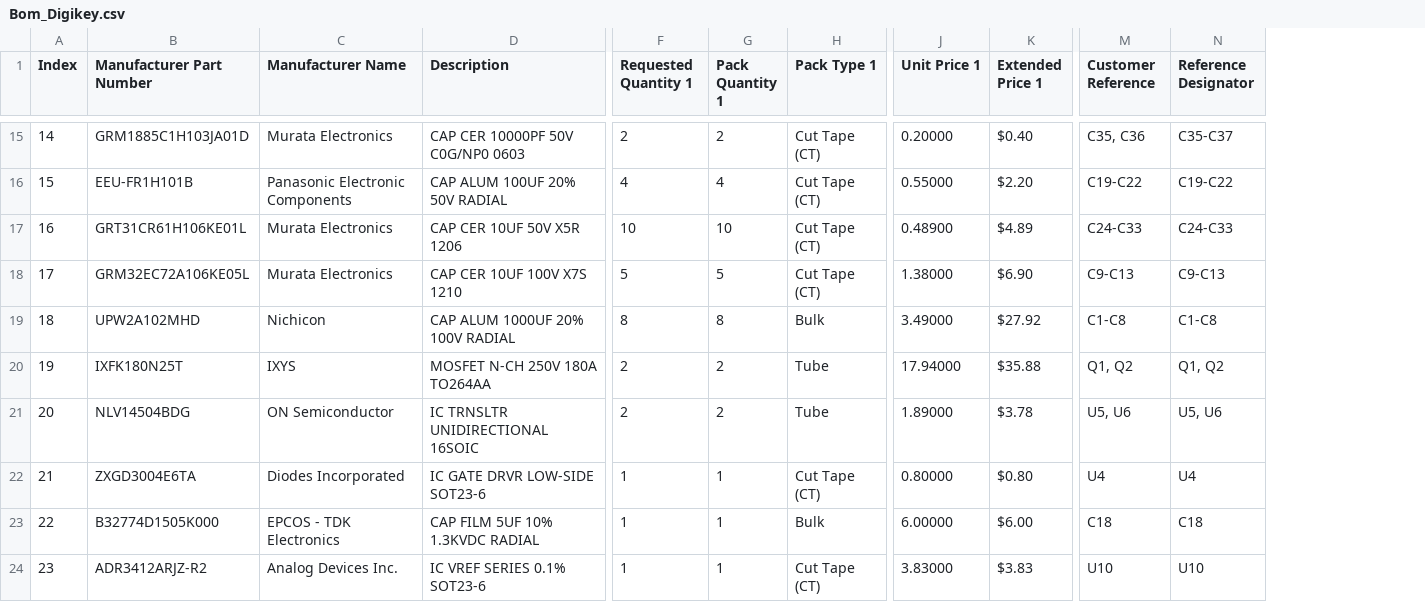
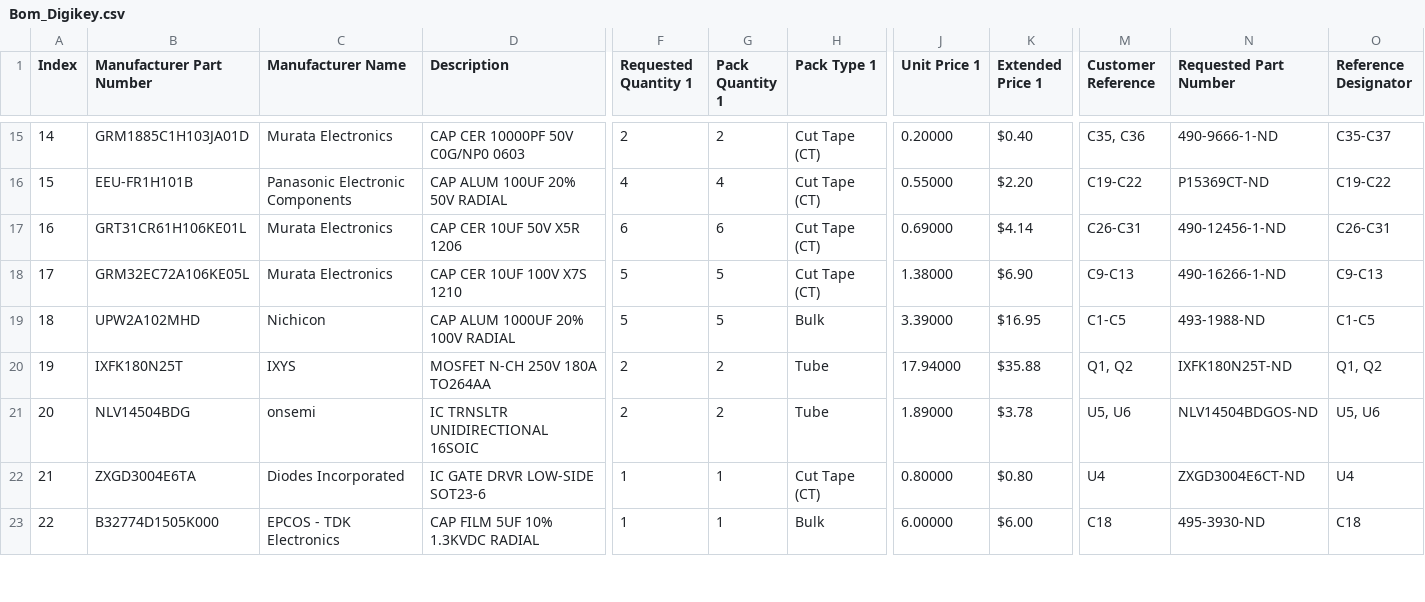
Before and after one commit to ch98-1/High-Voltage-Power-Supply, a CSV file: Bom_Digikey.csv, drawn as a sheet; only a part is shown, gaps mark what is left out; removed rows and columns are numbered as before the commit, all else as after; rows hold the shown columns only; the diff covers the shown part only; the diff names each change by its address in the sheet, - before the commit and + after, or states it on an @@ line.

```diff
--- a/Bom_Digikey.csv
+++ b/Bom_Digikey.csv
+column N (Requested Part Number), rows 15-23: 490-9666-1-ND | P15369CT-ND | 490-12456-1-ND | 490-16266-1-ND | 493-1988-ND | IXFK180N25T-ND | NLV14504BDGOS-ND | ZXGD3004E6CT-ND | 495-3930-ND
-F17 (Requested Quantity 1): 10
+F17 (Requested Quantity 1): 6
-G17 (Pack Quantity 1): 10
+G17 (Pack Quantity 1): 6
-J17 (Unit Price 1): 0.48900
+J17 (Unit Price 1): 0.69000
-K17 (Extended Price 1): $4.89
+K17 (Extended Price 1): $4.14
-M17 (Customer Reference): C24-C33
+M17 (Customer Reference): C26-C31
-O17 (Reference Designator): C24-C33
+O17 (Reference Designator): C26-C31
-F19 (Requested Quantity 1): 8
+F19 (Requested Quantity 1): 5
-G19 (Pack Quantity 1): 8
+G19 (Pack Quantity 1): 5
-J19 (Unit Price 1): 3.49000
+J19 (Unit Price 1): 3.39000
-K19 (Extended Price 1): $27.92
+K19 (Extended Price 1): $16.95
-M19 (Customer Reference): C1-C8
+M19 (Customer Reference): C1-C5
-O19 (Reference Designator): C1-C8
+O19 (Reference Designator): C1-C5
-C21 (Manufacturer Name): ON Semiconductor
+C21 (Manufacturer Name): onsemi
-row 24: 23 | ADR3412ARJZ-R2 | Analog Devices Inc. | IC VREF SERIES 0.1% SOT23-6 | 1 | 1 | Cut Tape (CT) | 3.83000 | $3.83 | U10 | U10
```
Also changed, not shown: 2 removed rows, 15 edited cells and row numbers in column A elsewhere in this file, 6 other files.
